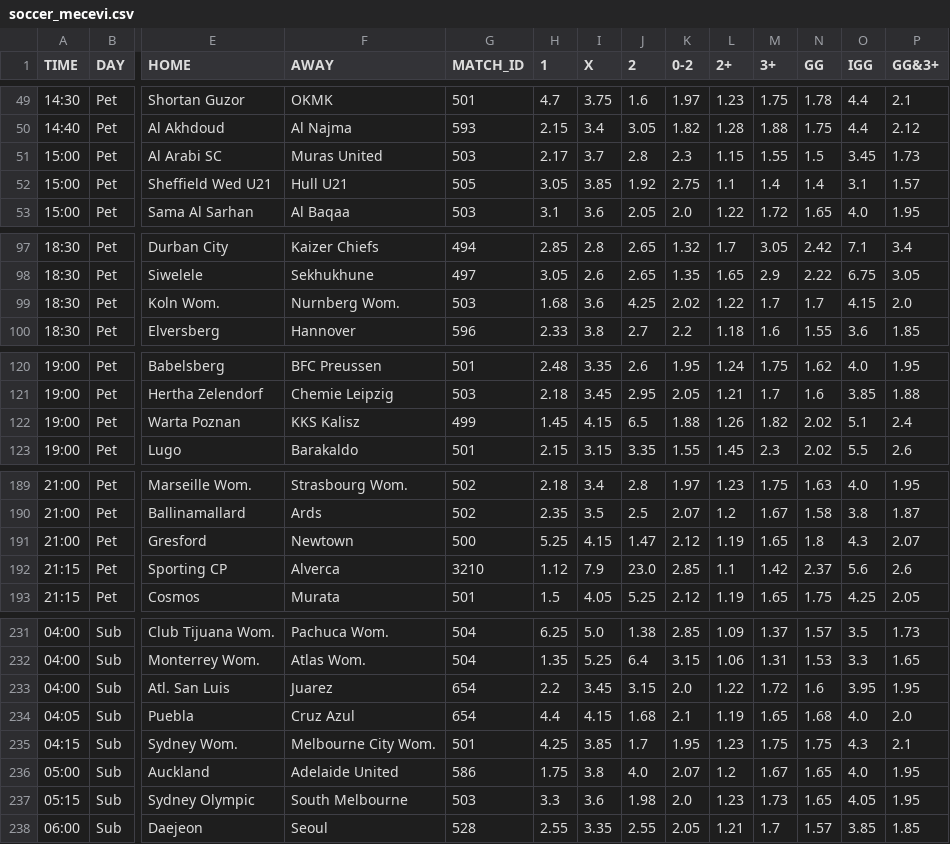
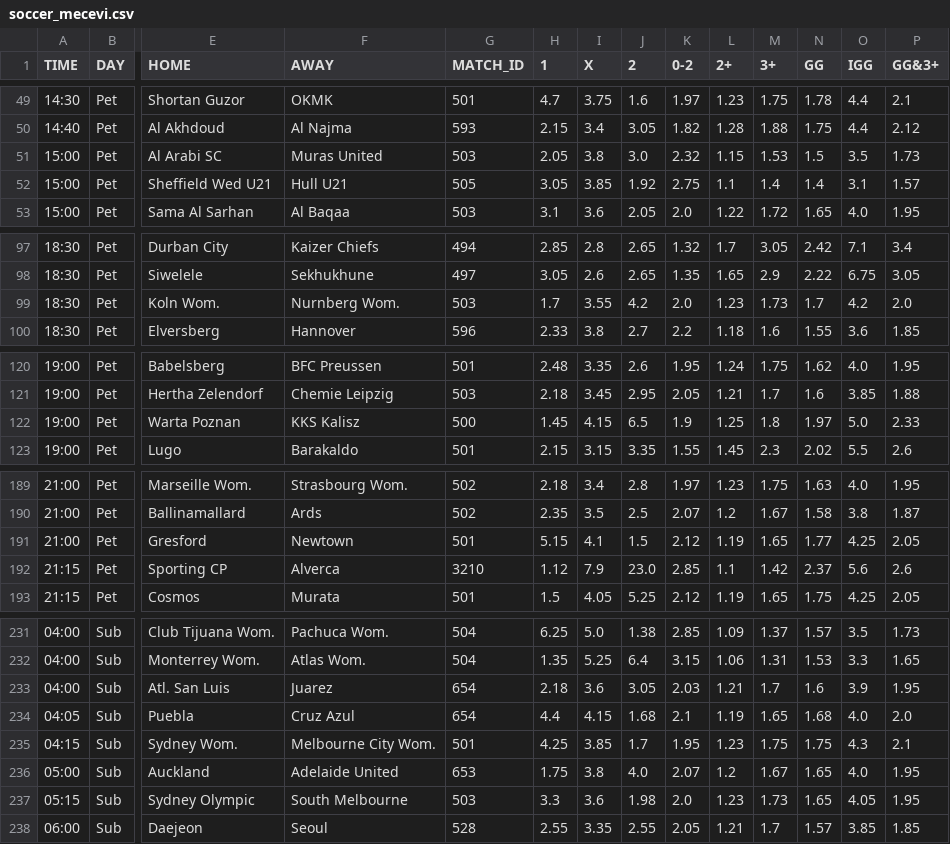
Before and after one commit to kapcina69/Arbitrage2, a CSV file: soccer/soccer_mecevi.csv, drawn as a sheet; only a part is shown, gaps mark what is left out; the diff covers the shown part only; the diff names each change by its address in the sheet, - before the commit and + after, or states it on an @@ line.

```diff
--- a/soccer/soccer_mecevi.csv
+++ b/soccer/soccer_mecevi.csv
-H51 (1): 2.17
+H51 (1): 2.05
-I51 (X): 3.7
+I51 (X): 3.8
-J51 (2): 2.8
+J51 (2): 3.0
-K51 (0-2): 2.3
+K51 (0-2): 2.32
-M51 (3+): 1.55
+M51 (3+): 1.53
-O51 (IGG): 3.45
+O51 (IGG): 3.5
-H99 (1): 1.68
+H99 (1): 1.7
-I99 (X): 3.6
+I99 (X): 3.55
-J99 (2): 4.25
+J99 (2): 4.2
-K99 (0-2): 2.02
+K99 (0-2): 2.0
-L99 (2+): 1.22
+L99 (2+): 1.23
-M99 (3+): 1.7
+M99 (3+): 1.73
-O99 (IGG): 4.15
+O99 (IGG): 4.2
-G122 (MATCH_ID): 499
+G122 (MATCH_ID): 500
-K122 (0-2): 1.88
+K122 (0-2): 1.9
-L122 (2+): 1.26
+L122 (2+): 1.25
-M122 (3+): 1.82
+M122 (3+): 1.8
-N122 (GG): 2.02
+N122 (GG): 1.97
-O122 (IGG): 5.1
+O122 (IGG): 5.0
-P122 (GG&3+): 2.4
+P122 (GG&3+): 2.33
-G191 (MATCH_ID): 500
+G191 (MATCH_ID): 501
-H191 (1): 5.25
+H191 (1): 5.15
-I191 (X): 4.15
+I191 (X): 4.1
-J191 (2): 1.47
+J191 (2): 1.5
-N191 (GG): 1.8
+N191 (GG): 1.77
-O191 (IGG): 4.3
+O191 (IGG): 4.25
-P191 (GG&3+): 2.07
+P191 (GG&3+): 2.05
-H233 (1): 2.2
+H233 (1): 2.18
-I233 (X): 3.45
+I233 (X): 3.6
-J233 (2): 3.15
+J233 (2): 3.05
-K233 (0-2): 2.0
+K233 (0-2): 2.03
-L233 (2+): 1.22
+L233 (2+): 1.21
-M233 (3+): 1.72
+M233 (3+): 1.7
-O233 (IGG): 3.95
+O233 (IGG): 3.9
-G236 (MATCH_ID): 586
+G236 (MATCH_ID): 653
```
Also changed, not shown: 2 edited cells elsewhere in this file, 22 other files.
